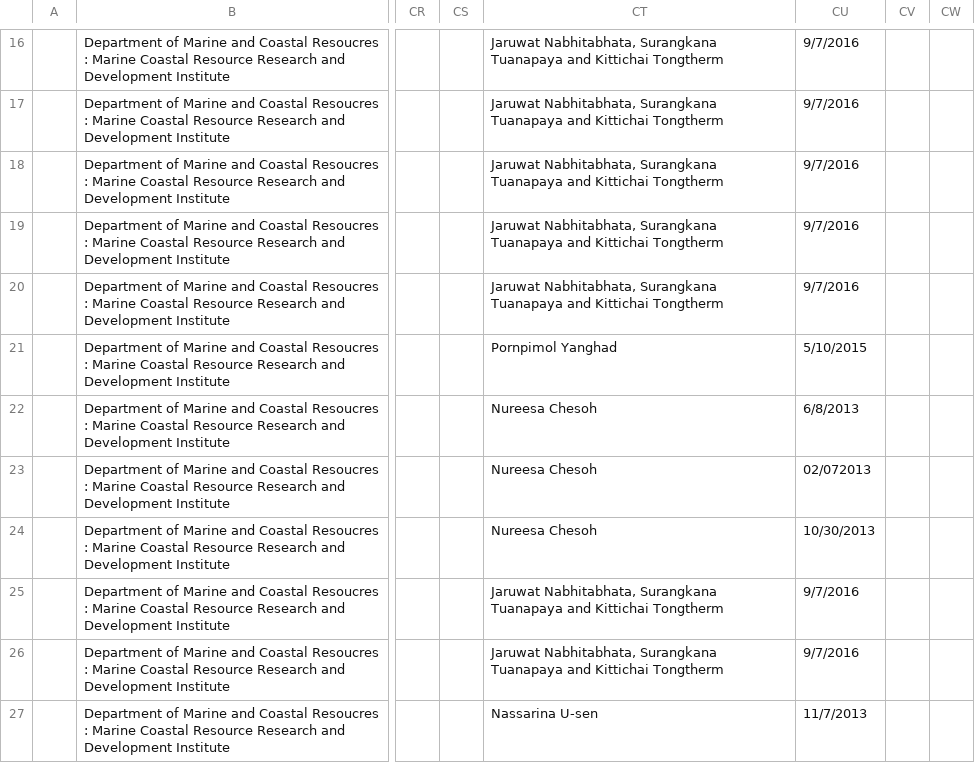
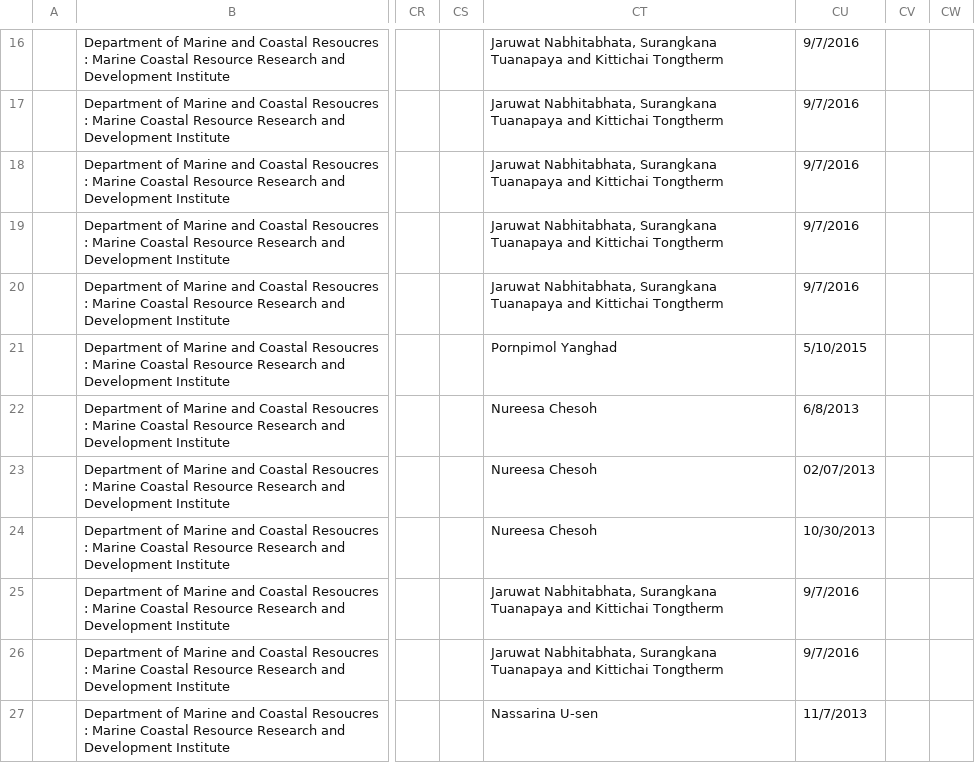
Before and after one commit to 365zocial/mrds-gdcc, a CSV file: raw_data/Cephalopoda (migrate) 2019-07-31-7.csv, drawn as a sheet; only a part is shown, gaps mark what is left out; the diff names each change by its address in the sheet, - before the commit and + after, or states it on an @@ line.

```diff
--- a/raw_data/Cephalopoda (migrate) 2019-07-31-7.csv
+++ b/raw_data/Cephalopoda (migrate) 2019-07-31-7.csv
-CU23: 02/072013
+CU23: 02/07/2013
```
Also changed, not shown: raw_data/Bivalvia (migrate) 2019-08-1-3.csv, raw_data/Bivalvia (migrate) 2019-08-2-15-new.csv, 6 other files.
